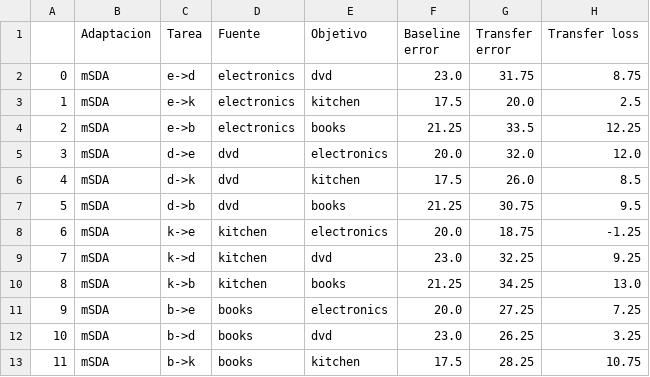
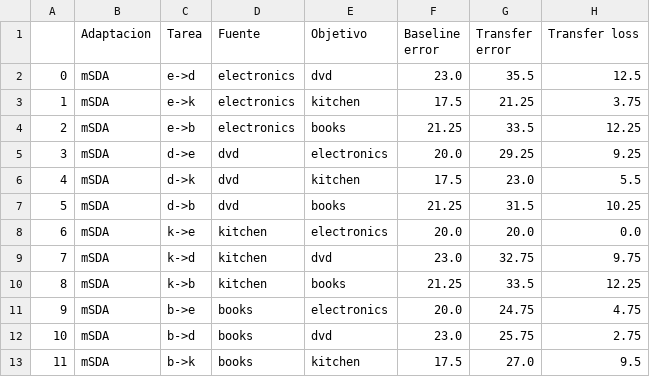
Before and after one commit to franciscoprimero/Memoria, a CSV file: scores/msda/amazon_3000.csv, drawn as a sheet.

```diff
--- a/scores/msda/amazon_3000.csv
+++ b/scores/msda/amazon_3000.csv
@@ -1,13 +1,13 @@
 ,Adaptacion,Tarea,Fuente,Objetivo,Baseline error,Transfer error,Transfer loss
-0,mSDA,e->d,electronics,dvd,23.0,31.75,8.75
-1,mSDA,e->k,electronics,kitchen,17.5,20.0,2.5
+0,mSDA,e->d,electronics,dvd,23.0,35.5,12.5
+1,mSDA,e->k,electronics,kitchen,17.5,21.25,3.75
 2,mSDA,e->b,electronics,books,21.25,33.5,12.25
-3,mSDA,d->e,dvd,electronics,20.0,32.0,12.0
-4,mSDA,d->k,dvd,kitchen,17.5,26.0,8.5
-5,mSDA,d->b,dvd,books,21.25,30.75,9.5
-6,mSDA,k->e,kitchen,electronics,20.0,18.75,-1.25
-7,mSDA,k->d,kitchen,dvd,23.0,32.25,9.25
-8,mSDA,k->b,kitchen,books,21.25,34.25,13.0
-9,mSDA,b->e,books,electronics,20.0,27.25,7.25
-10,mSDA,b->d,books,dvd,23.0,26.25,3.25
-11,mSDA,b->k,books,kitchen,17.5,28.25,10.75
+3,mSDA,d->e,dvd,electronics,20.0,29.25,9.25
+4,mSDA,d->k,dvd,kitchen,17.5,23.0,5.5
+5,mSDA,d->b,dvd,books,21.25,31.5,10.25
+6,mSDA,k->e,kitchen,electronics,20.0,20.0,0.0
+7,mSDA,k->d,kitchen,dvd,23.0,32.75,9.75
+8,mSDA,k->b,kitchen,books,21.25,33.5,12.25
+9,mSDA,b->e,books,electronics,20.0,24.75,4.75
+10,mSDA,b->d,books,dvd,23.0,25.75,2.75
+11,mSDA,b->k,books,kitchen,17.5,27.0,9.5
```
Also changed, not shown: scores/sda/amazon_3000.csv, 5 other files.
